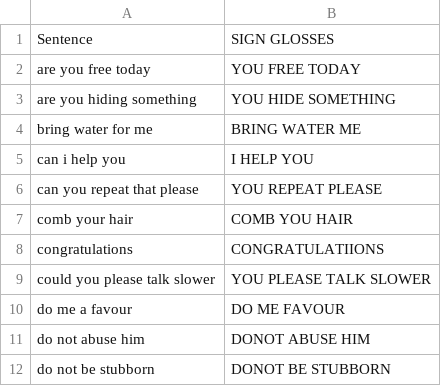
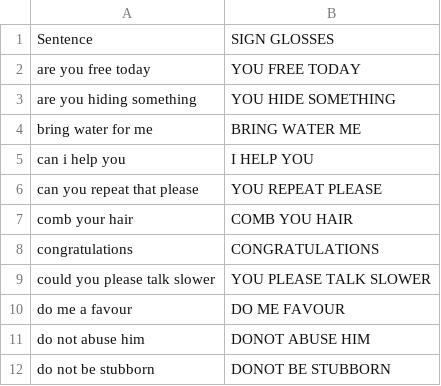
Before and after one commit to Akanchha1804/RAG-ISL-Avatar, a CSV file: backend/ISL Corpus sign glosses.csv, drawn as a sheet; only a part is shown.

```diff
--- a/backend/ISL Corpus sign glosses.csv
+++ b/backend/ISL Corpus sign glosses.csv
@@ -7,3 +7,3 @@ can you repeat that please,YOU REPEAT PLEASE
 comb your hair,COMB YOU HAIR
-congratulations,CONGRATULATIIONS
+congratulations,CONGRATULATIONS
 could you please talk slower,YOU PLEASE TALK SLOWER
```
Also changed, not shown: backend/augmented_glosses.csv, backend/eval/references.csv, 20 other files.
